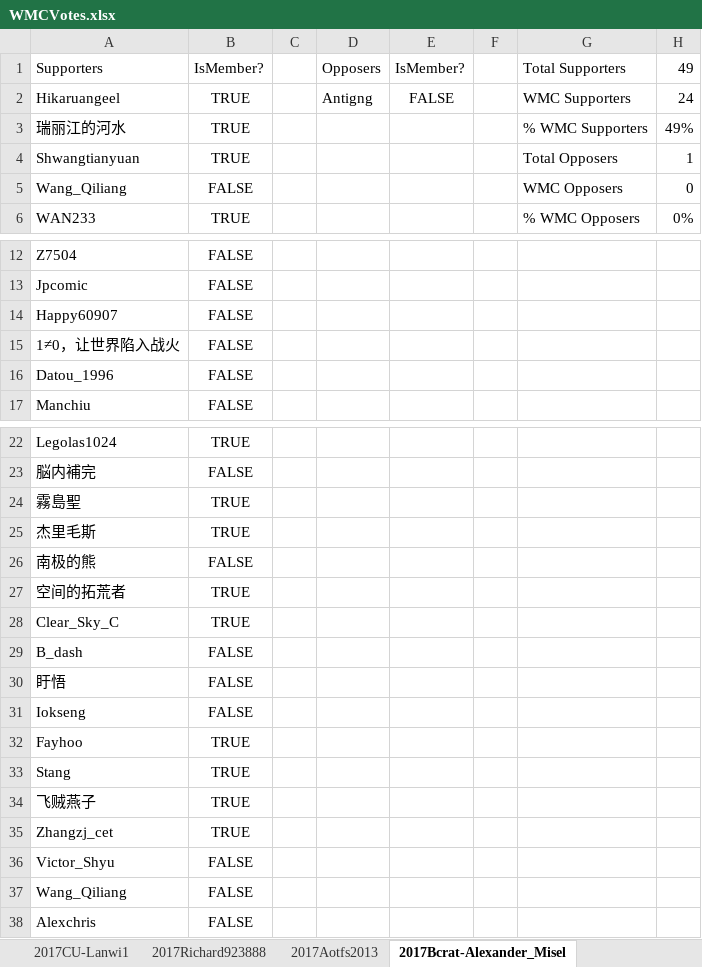
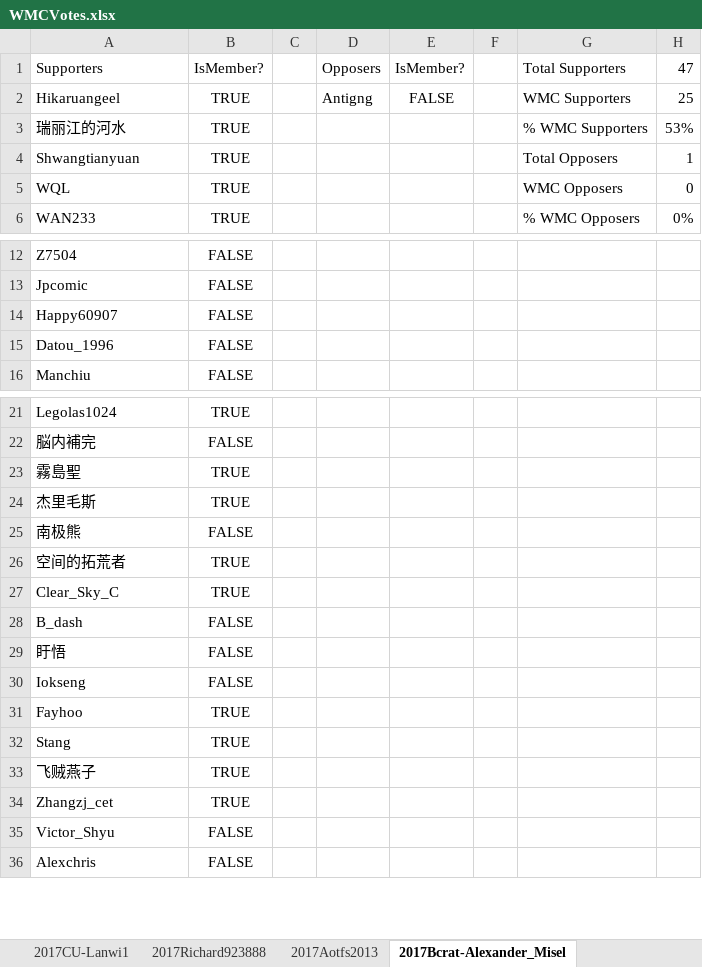
Before and after one commit to mys721tx/Wikipedia-Voting, an Excel workbook: WMCVotes.xlsx, sheet 2017Bcrat-Alexander_Misel, drawn as a sheet; only a part is shown, gaps mark what is left out; values as stored, in another font and other column widths than the file's, no borders; removed rows and columns are numbered as before the commit, all else as after; the diff names each change by its address in the sheet, - before the commit and + after, or states it on an @@ line.

```diff
--- a/WMCVotes.xlsx (sheet 2017Bcrat-Alexander_Misel)
+++ b/WMCVotes.xlsx (sheet 2017Bcrat-Alexander_Misel)
-H1: 49
+H1: 47
-H2: 24
+H2: 25
-H3: 49%
+H3: 53%
-A5: Wang_Qiliang
+A5: WQL
-B5: FALSE
+B5: TRUE
-row 15: 1≠0，让世界陷入战火 | FALSE
-A25: 南极的熊
+A25: 南极熊
-row 37: Wang_Qiliang | FALSE
```
Also changed, not shown: sheet 2017OS-Alexander_Misel, sheet 2017Aotfs2013, sheet 2017CU-Lanwi1, sheet 2017Bcrat-Nbfreeh, sheet 2017Clear_Sky_C, sheet 2017Subscriptshoe9(2), 5 more sheets, formulas that keep their value, 5 other files.
